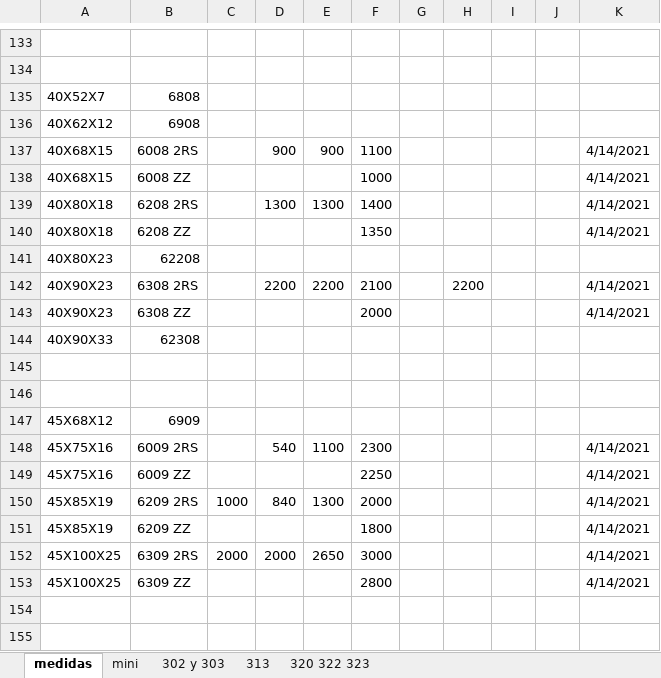
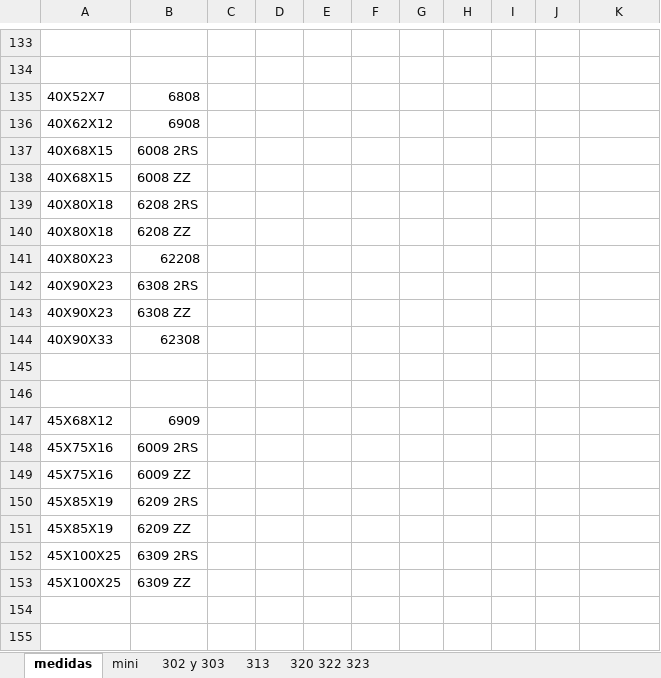
Before and after one commit to pabloarovich/listas, an Excel workbook: LISTAS DE PRECIOS/LISTA DE PRECIOS RULEMANES 14-04-2021 - copia PABLO.xlsx, sheet medidas, drawn as a sheet; only a part is shown, gaps mark what is left out; values as stored, in another font and other column widths than the file's, no cell formats; the diff covers the shown part only; the diff names each change by its address in the sheet, - before the commit and + after, or states it on an @@ line.

Commit message:
modificacion parcial de precios

```diff
--- a/LISTAS DE PRECIOS/LISTA DE PRECIOS RULEMANES 14-04-2021 - copia PABLO.xlsx (sheet medidas)
+++ b/LISTAS DE PRECIOS/LISTA DE PRECIOS RULEMANES 14-04-2021 - copia PABLO.xlsx (sheet medidas)
-D137: 900
+D137: (empty)
-E137: 900
+E137: (empty)
-F137: 1100
+F137: (empty)
-K137:K140: 4/14/2021
+K137:K140: (empty)
-F138: 1000
+F138: (empty)
-D139: 1300
+D139: (empty)
-E139: 1300
+E139: (empty)
-F139: 1400
+F139: (empty)
-F140: 1350
+F140: (empty)
-D142: 2200
+D142: (empty)
-E142: 2200
+E142: (empty)
-F142: 2100
+F142: (empty)
-H142: 2200
+H142: (empty)
-K142:K143: 4/14/2021
+K142:K143: (empty)
-F143: 2000
+F143: (empty)
-D148: 540
+D148: (empty)
-E148: 1100
+E148: (empty)
-F148: 2300
+F148: (empty)
-K148:K153: 4/14/2021
+K148:K153: (empty)
-F149: 2250
+F149: (empty)
-C150: 1000
+C150: (empty)
-D150: 840
+D150: (empty)
-E150: 1300
+E150: (empty)
-F150: 2000
+F150: (empty)
-F151: 1800
+F151: (empty)
-C152: 2000
+C152: (empty)
-D152: 2000
+D152: (empty)
-E152: 2650
+E152: (empty)
-F152: 3000
+F152: (empty)
-F153: 2800
+F153: (empty)
```
Also changed, not shown: 1 added row, 1 removed row and 382 edited cells elsewhere in this sheet, cell formats, LISTAS DE PRECIOS/LISTA DE PRECIOS MATERIALES 21-07-2020.xlsx.
